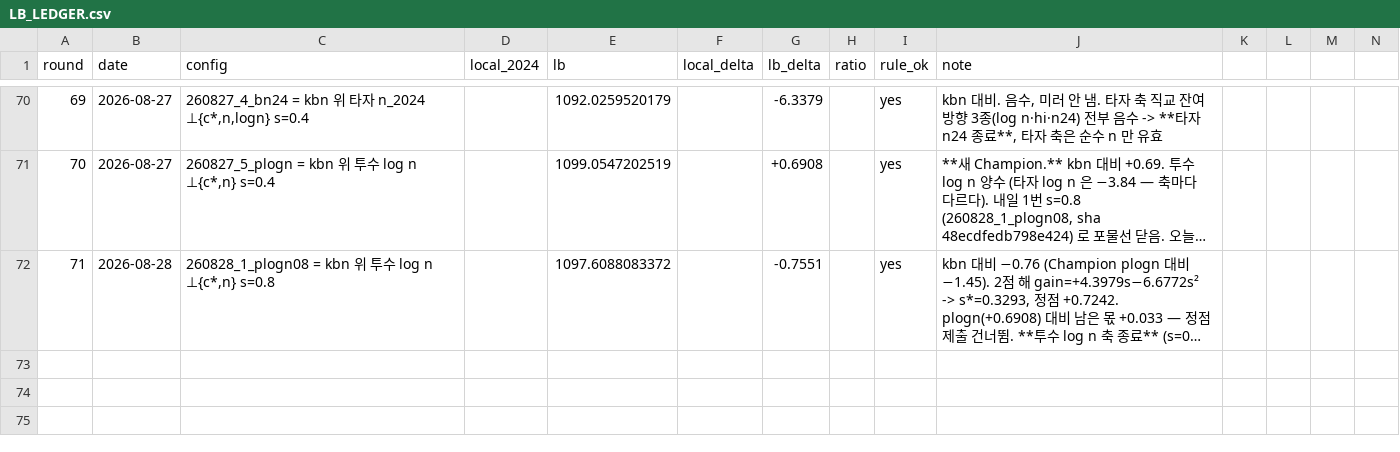
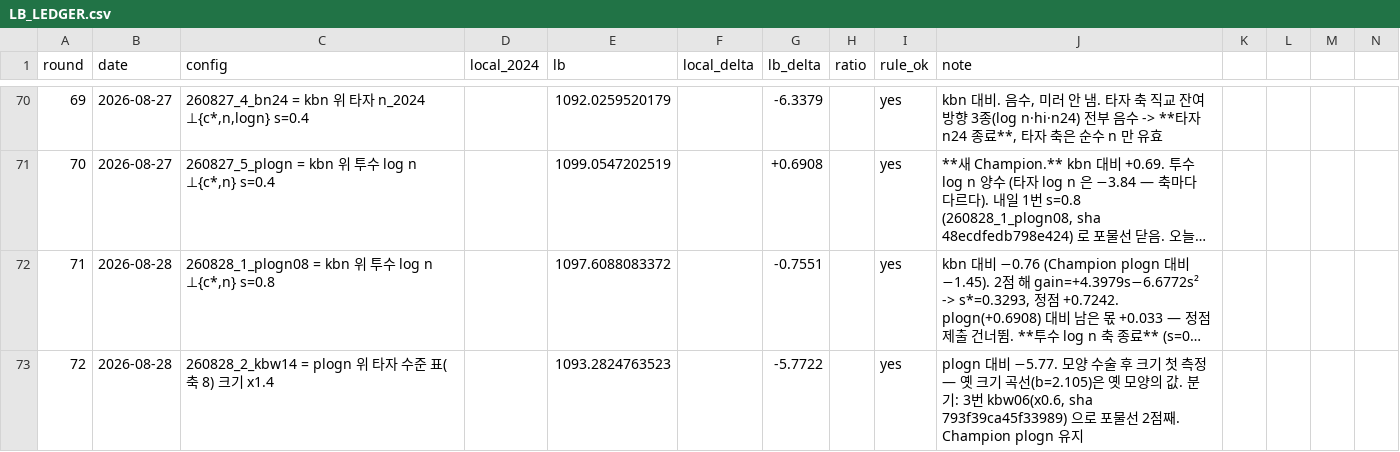
Before and after one commit to hoo743-ui/LG_Aimers09, a CSV file: LB_LEDGER.csv, drawn as a sheet; only a part is shown, gaps mark what is left out; long unchanged cells end in …; rows hold the shown columns only; the diff names each change by its address in the sheet, - before the commit and + after, or states it on an @@ line.

```diff
--- a/LB_LEDGER.csv
+++ b/LB_LEDGER.csv
+row 73: 72 | 2026-08-28 | 260828_2_kbw14 = plogn 위 타자 수준 표(축 8) 크기 x1.4 |  | 1093.2824763523 |  | -5.7722 |  | yes | plogn 대비 −5.77. 모양 수술 후 크기 첫 측정 — 옛 크기 곡선(b=2.105)은 옛 모양의 값. 분기: 3번 kbw06(x0.6, sha 793f39ca45f33989) 으로 포물선 2점째. Champion plogn 유지
```
Also changed, not shown: 3 other files.
